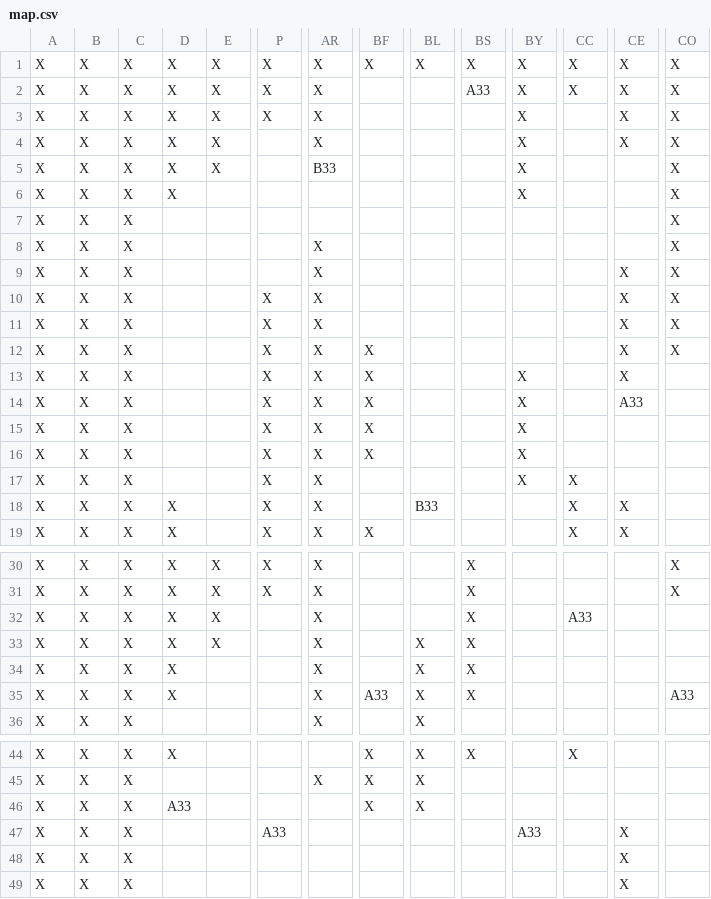
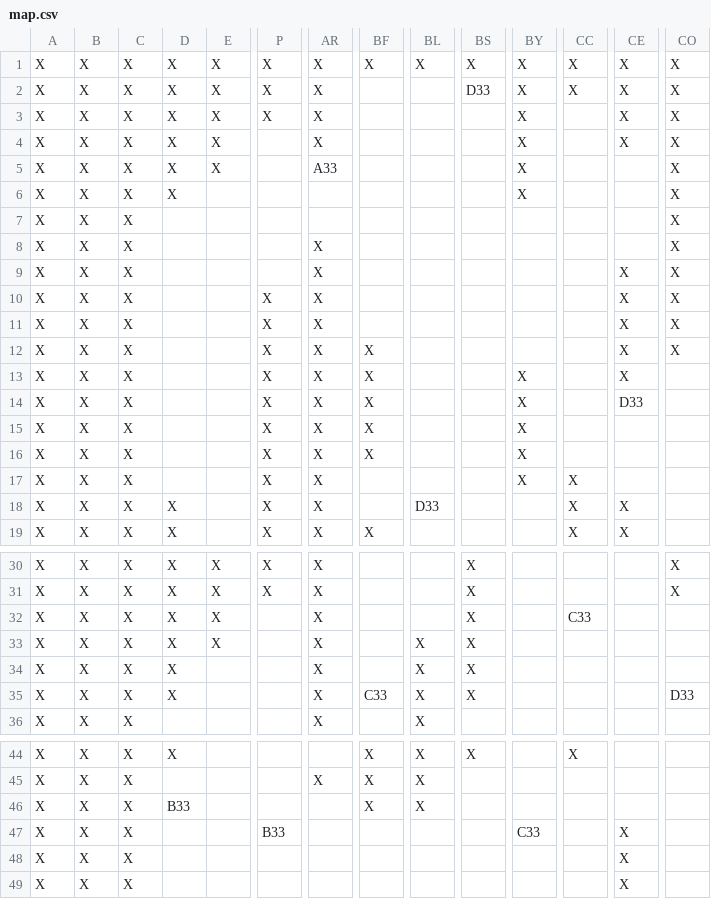
Before and after one commit to Proutymat/Baki, a CSV file: Assets/Resources/map.csv, drawn as a sheet; only a part is shown, gaps mark what is left out; the diff covers the shown part only; the diff names each change by its address in the sheet, - before the commit and + after, or states it on an @@ line.

```diff
--- a/Assets/Resources/map.csv
+++ b/Assets/Resources/map.csv
-BS2: A33
+BS2: D33
-AR5: B33
+AR5: A33
-CE14: A33
+CE14: D33
-BL18: B33
+BL18: D33
-CC32: A33
+CC32: C33
-BF35: A33
+BF35: C33
-CO35: A33
+CO35: D33
-D46: A33
+D46: B33
-P47: A33
+P47: B33
-BY47: A33
+BY47: C33
```
Also changed, not shown: 2 edited cells elsewhere in this file, Assets/Resources/landmarks.csv, 27 other files.
